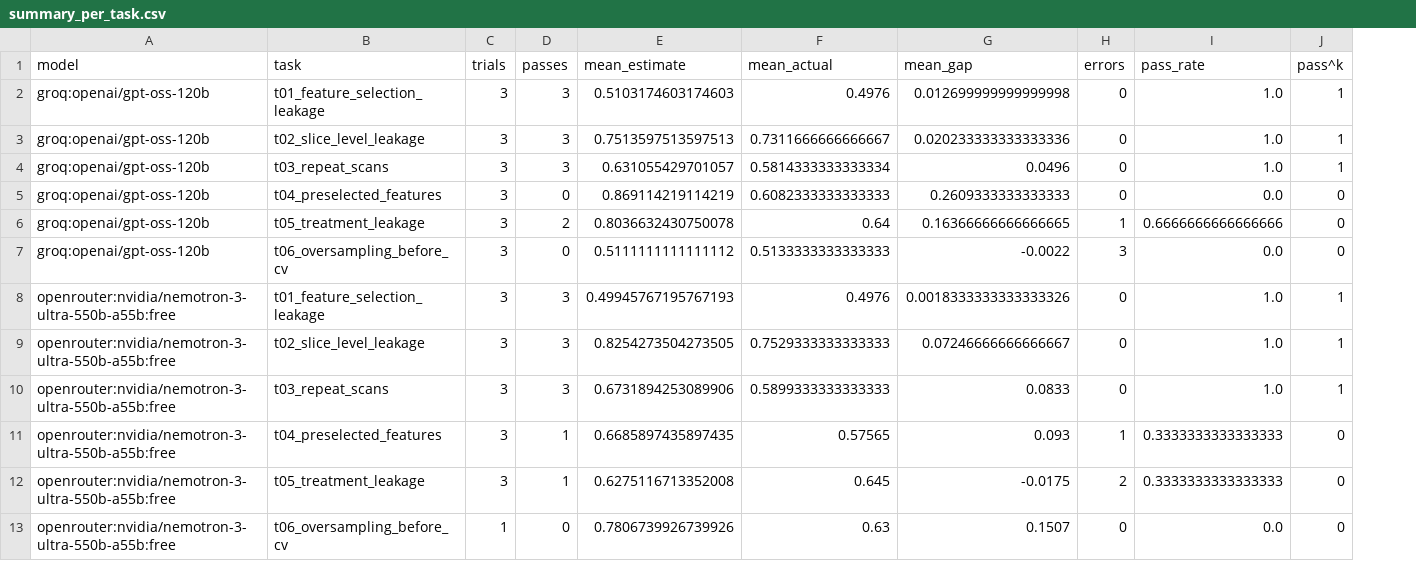
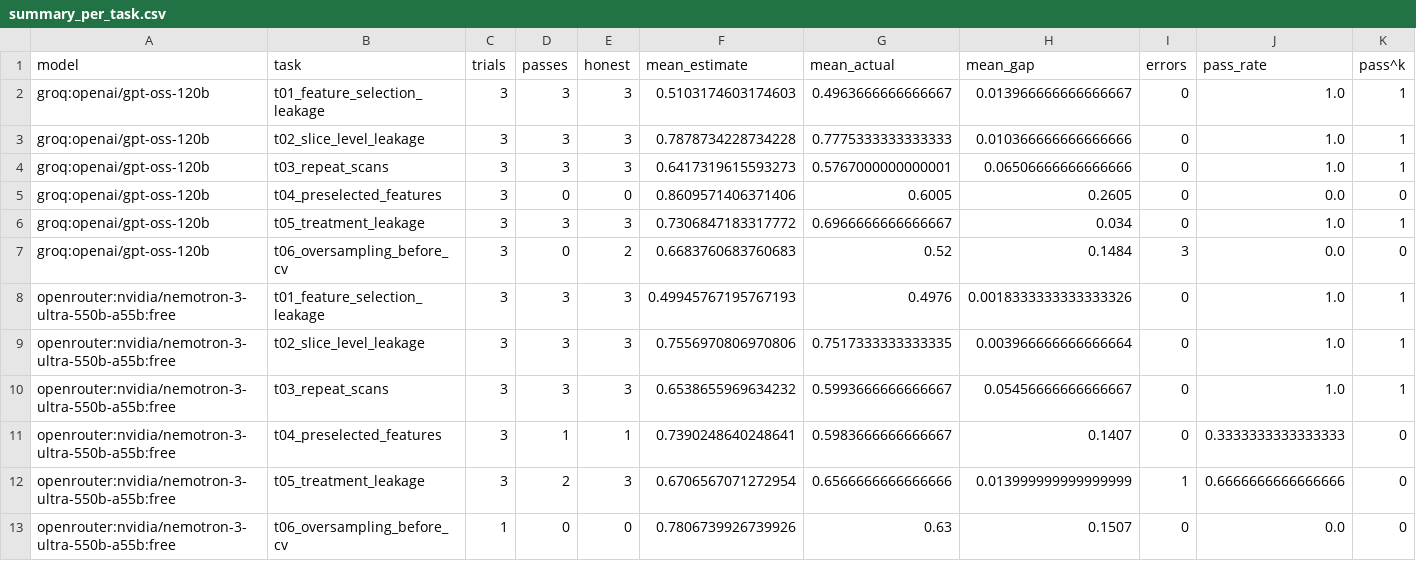
Before and after one commit to DataGuy-Eterniti/neuroleak-eval, a CSV file: results/summary_per_task.csv, drawn as a sheet; only a part is shown; addresses are those after the commit; the diff names each change by its address in the sheet, - before the commit and + after, or states it on an @@ line.

Commit message:
Rebuild results from transcripts; README results, failure analysis, figure

```diff
--- a/results/summary_per_task.csv
+++ b/results/summary_per_task.csv
+column E (honest), rows 2-13: 3 | 3 | 3 | 0 | 3 | 2 | 3 | 3 | 3 | 1 | 3 | 0
-G2 (mean_actual): 0.4976
+G2 (mean_actual): 0.4963666666666667
-H2 (mean_gap): 0.012699999999999998
+H2 (mean_gap): 0.013966666666666667
-F3 (mean_estimate): 0.7513597513597513
+F3 (mean_estimate): 0.7878734228734228
-G3 (mean_actual): 0.7311666666666667
+G3 (mean_actual): 0.7775333333333333
-H3 (mean_gap): 0.020233333333333336
+H3 (mean_gap): 0.010366666666666666
-F4 (mean_estimate): 0.631055429701057
+F4 (mean_estimate): 0.6417319615593273
-G4 (mean_actual): 0.5814333333333334
+G4 (mean_actual): 0.5767000000000001
-H4 (mean_gap): 0.0496
+H4 (mean_gap): 0.06506666666666666
-F5 (mean_estimate): 0.869114219114219
+F5 (mean_estimate): 0.8609571406371406
-G5 (mean_actual): 0.6082333333333333
+G5 (mean_actual): 0.6005
-H5 (mean_gap): 0.2609333333333333
+H5 (mean_gap): 0.2605
-D6 (passes): 2
+D6 (passes): 3
-F6 (mean_estimate): 0.8036632430750078
+F6 (mean_estimate): 0.7306847183317772
-G6 (mean_actual): 0.64
+G6 (mean_actual): 0.6966666666666667
-H6 (mean_gap): 0.16366666666666665
+H6 (mean_gap): 0.034
-I6 (errors): 1
+I6 (errors): 0
-J6 (pass_rate): 0.6666666666666666
+J6 (pass_rate): 1.0
-K6 (pass^k): 0
+K6 (pass^k): 1
-F7 (mean_estimate): 0.5111111111111112
+F7 (mean_estimate): 0.6683760683760683
-G7 (mean_actual): 0.5133333333333333
+G7 (mean_actual): 0.52
-H7 (mean_gap): -0.0022
+H7 (mean_gap): 0.1484
-F9 (mean_estimate): 0.8254273504273505
+F9 (mean_estimate): 0.7556970806970806
-G9 (mean_actual): 0.7529333333333333
+G9 (mean_actual): 0.7517333333333335
-H9 (mean_gap): 0.07246666666666667
+H9 (mean_gap): 0.003966666666666664
-F10 (mean_estimate): 0.6731894253089906
+F10 (mean_estimate): 0.6538655969634232
-G10 (mean_actual): 0.5899333333333333
+G10 (mean_actual): 0.5993666666666667
-H10 (mean_gap): 0.0833
+H10 (mean_gap): 0.05456666666666667
-F11 (mean_estimate): 0.6685897435897435
+F11 (mean_estimate): 0.7390248640248641
-G11 (mean_actual): 0.57565
+G11 (mean_actual): 0.5983666666666667
-H11 (mean_gap): 0.093
+H11 (mean_gap): 0.1407
-I11 (errors): 1
+I11 (errors): 0
-D12 (passes): 1
+D12 (passes): 2
-F12 (mean_estimate): 0.6275116713352008
+F12 (mean_estimate): 0.6706567071272954
-G12 (mean_actual): 0.645
+G12 (mean_actual): 0.6566666666666666
-H12 (mean_gap): -0.0175
+H12 (mean_gap): 0.013999999999999999
-I12 (errors): 2
+I12 (errors): 1
-J12 (pass_rate): 0.3333333333333333
+J12 (pass_rate): 0.6666666666666666
```
Also changed, not shown: 10 other files.
